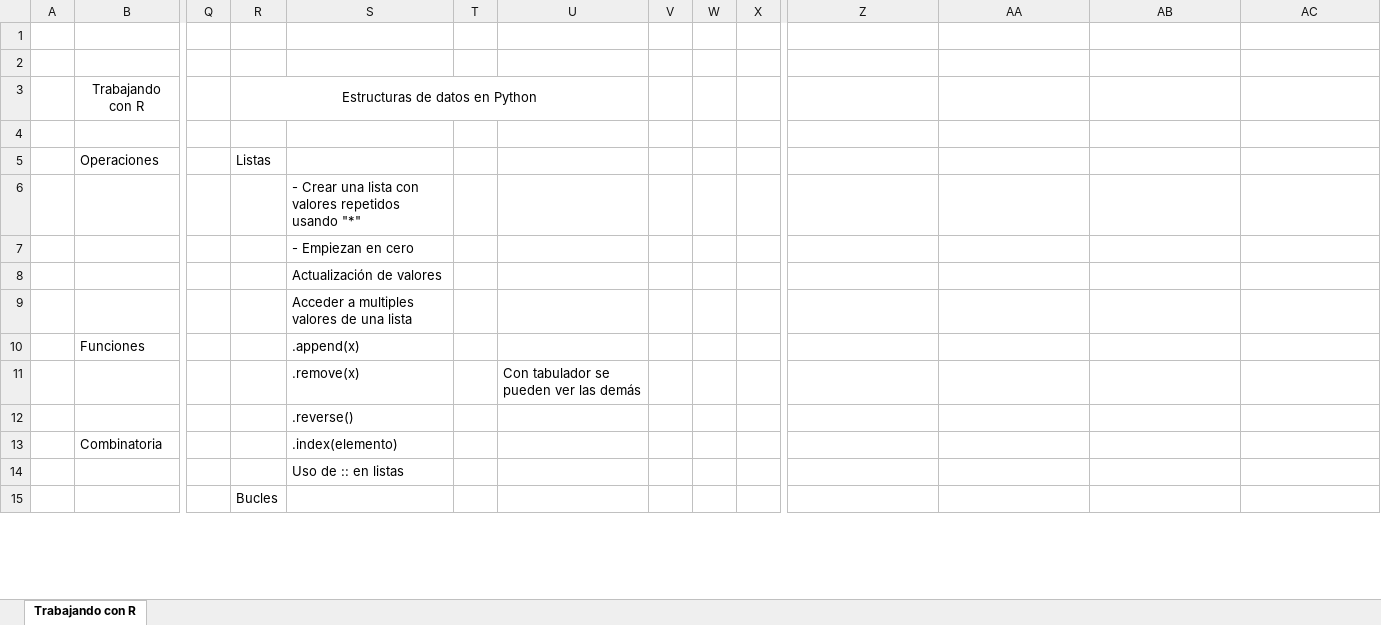
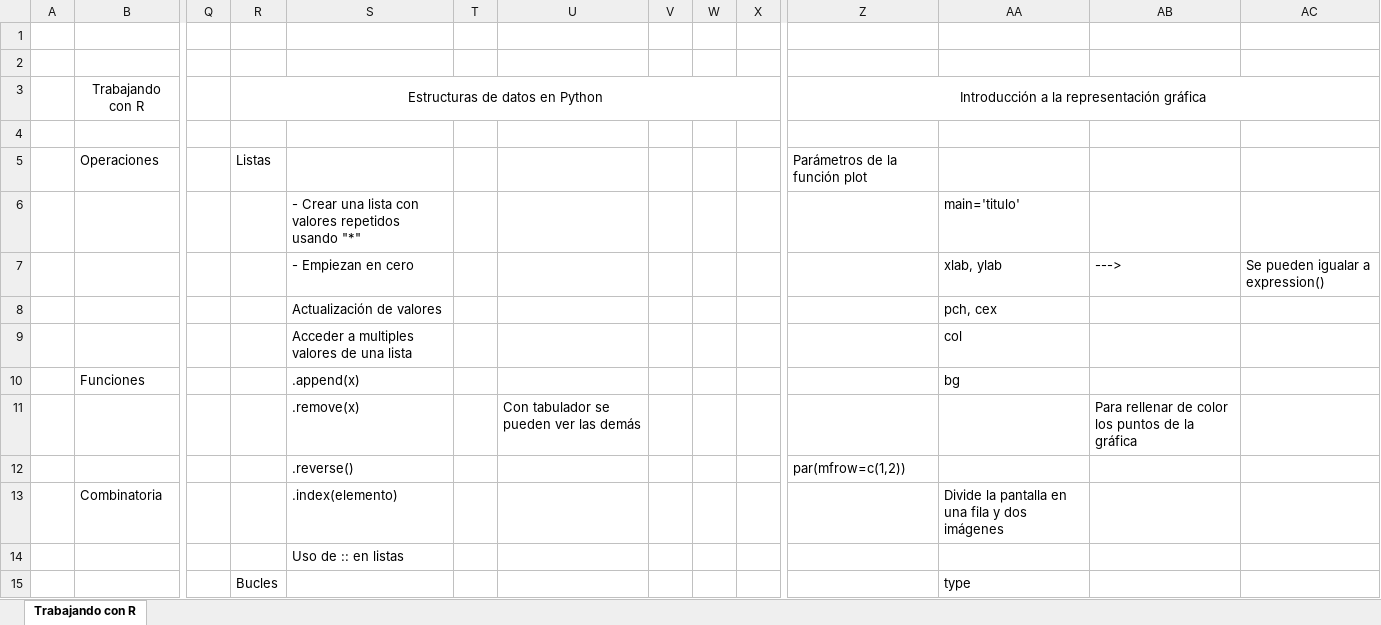
Before and after one commit to CarlosCamposs/python-intensivo-zero2hero, an Excel workbook: Notas.xlsx, sheet Trabajando con R, drawn as a sheet; only a part is shown, gaps mark what is left out; values as stored, in another font and other column widths than the file's, no borders; the diff covers the shown part only; the diff names each change by its address in the sheet, - before the commit and + after, or states it on an @@ line.

Commit message:
Notas adicionales

```diff
--- a/Notas.xlsx (sheet Trabajando con R)
+++ b/Notas.xlsx (sheet Trabajando con R)
-R3:U3 merged
+R3:X3 merged
-Z3: (empty)
+Z3: Introducción a la representación gráfica
+Z3:AC3 merged
-Z5: (empty)
+Z5: Parámetros de la función plot
-AA6: (empty)
+AA6: main='titulo'
-AA7: (empty)
+AA7: xlab, ylab
-AB7: (empty)
+AB7: --->
-AC7: (empty)
+AC7: Se pueden igualar a expression()
-AA8: (empty)
+AA8: pch, cex
-AA9: (empty)
+AA9: col
-AA10: (empty)
+AA10: bg
-AB11: (empty)
+AB11: Para rellenar de color los puntos de la gráfica
-Z12: (empty)
+Z12: par(mfrow=c(1,2))
-AA13: (empty)
+AA13: Divide la pantalla en una fila y dos imágenes
-AA15: (empty)
+AA15: type
```
Also changed, not shown: 13 edited cells elsewhere in this sheet.
